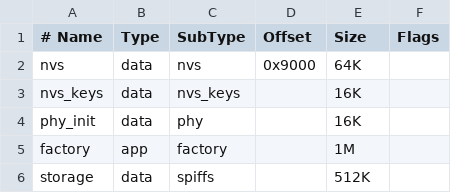
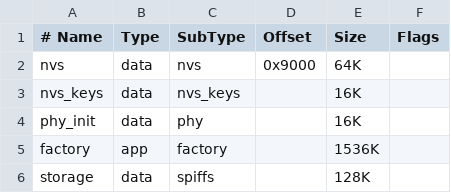
Before and after one commit to ZhouDreams/Smart-Socket-Based-on-ESP32-C6, a CSV file: partitions.csv, drawn as a sheet.

Commit message:
修改分区大小

```diff
--- a/partitions.csv
+++ b/partitions.csv
@@ -4,3 +4,3 @@ nvs_keys, data, nvs_keys,         ,  16K,
 phy_init, data, phy,              ,  16K,
-factory,  app,  factory,          ,  1M,
-storage,  data, spiffs,           ,  512K,
+factory,  app,  factory,          ,  1536K,
+storage,  data, spiffs,           ,  128K,
```
